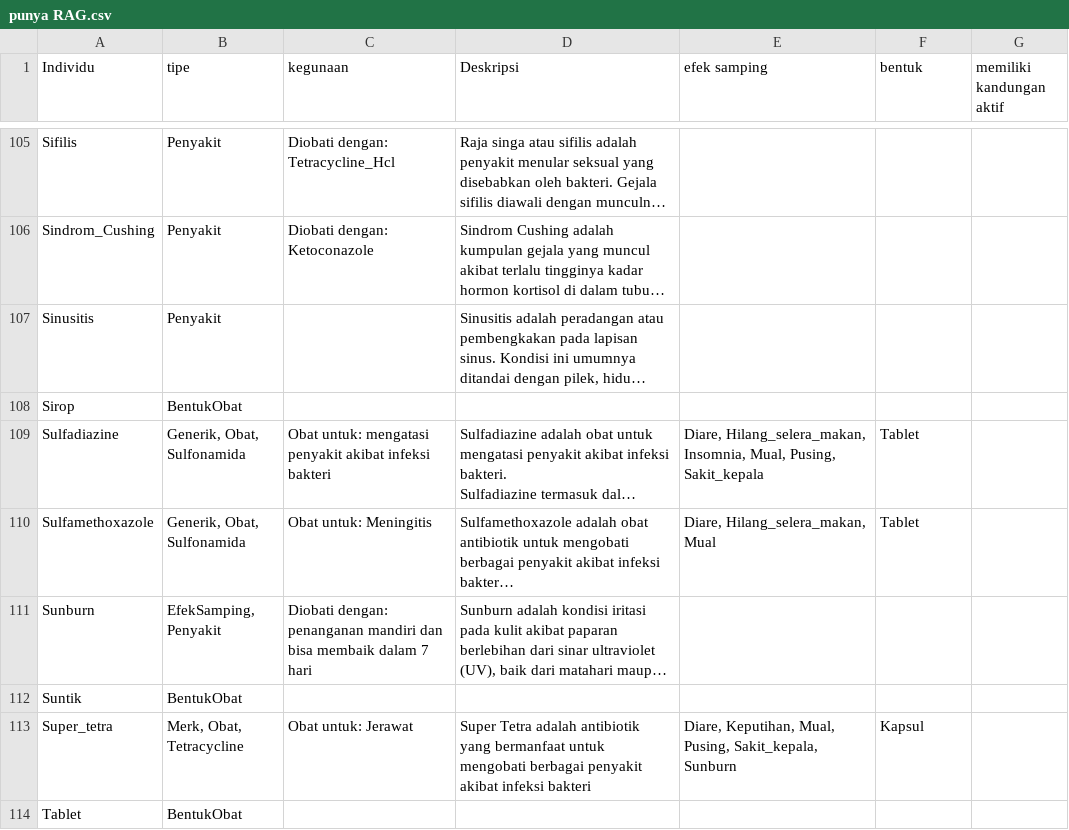
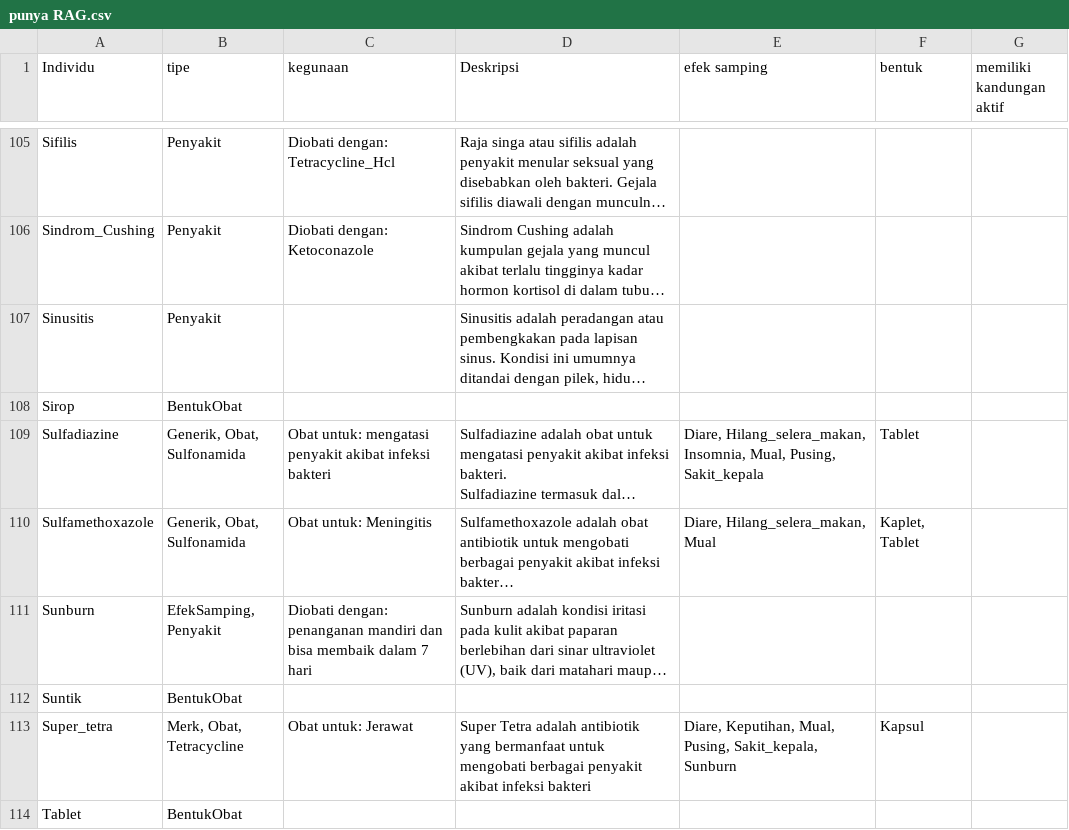
Before and after one commit to MalSpielplatz/OGRAG, a CSV file: punya RAG.csv, drawn as a sheet; only a part is shown, gaps mark what is left out; long unchanged cells end in …; the diff covers the shown part only; the diff names each change by its address in the sheet, - before the commit and + after, or states it on an @@ line.

```diff
--- a/punya RAG.csv
+++ b/punya RAG.csv
-F110 (bentuk): Tablet
+F110 (bentuk): Kaplet, Tablet
```
Also changed, not shown: 32 edited cells elsewhere in this file.
